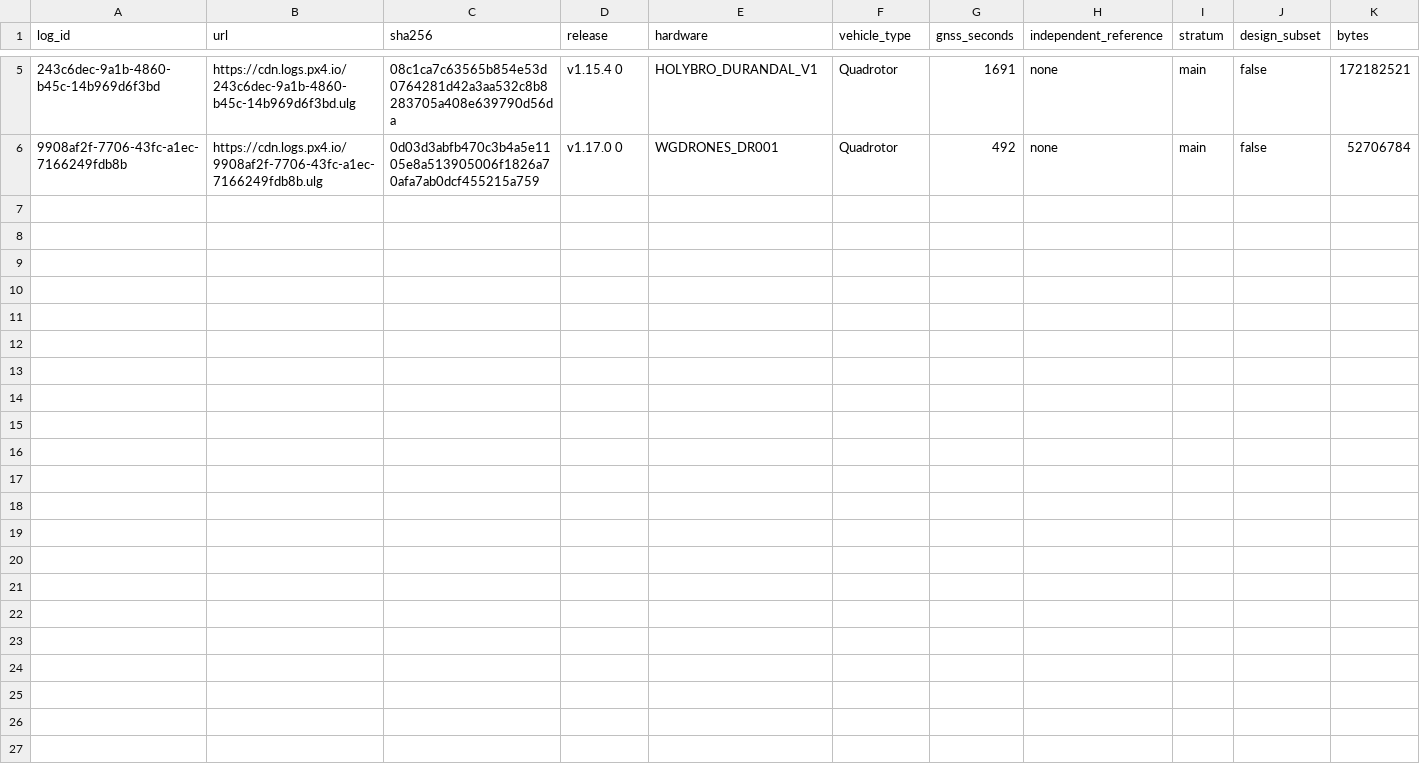
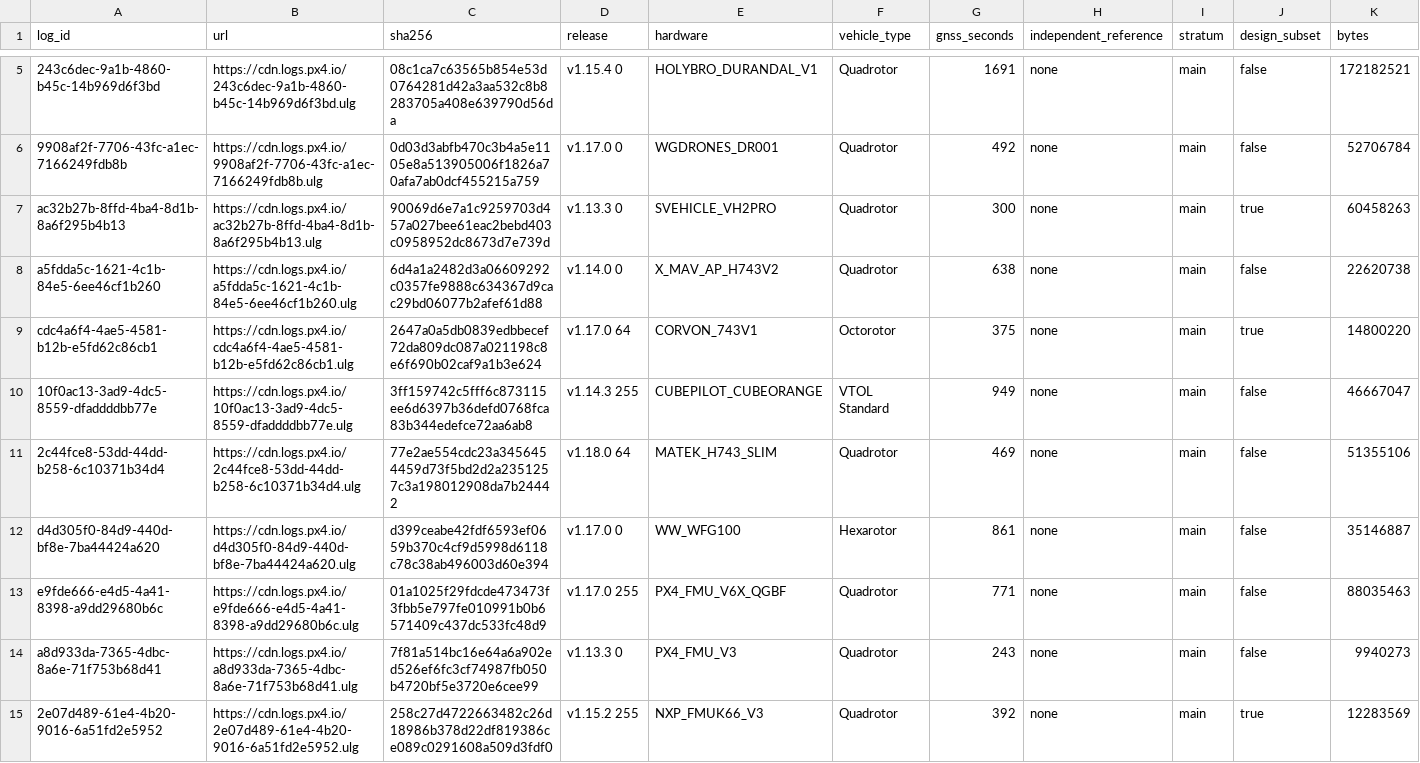
Before and after one commit to hudasol/marsad, a CSV file: docs/results/real_corpus/manifest.csv, drawn as a sheet; only a part is shown, gaps mark what is left out; the diff covers the shown part only; the diff names each change by its address in the sheet, - before the commit and + after, or states it on an @@ line.

```diff
--- a/docs/results/real_corpus/manifest.csv
+++ b/docs/results/real_corpus/manifest.csv
+row 7: ac32b27b-8ffd-4ba4-8d1b-8a6f295b4b13 | https://cdn.logs.px4.io/ac32b27b-8ffd-4ba4-8d1b-8a6f295b4b13.ulg | 90069d6e7a1c9259703d457a027bee61eac2bebd403c0958952dc8673d7e739d | v1.13.3 0 | SVEHICLE_VH2PRO | Quadrotor | 300 | none | main | true | 60458263
+row 8: a5fdda5c-1621-4c1b-84e5-6ee46cf1b260 | https://cdn.logs.px4.io/a5fdda5c-1621-4c1b-84e5-6ee46cf1b260.ulg | 6d4a1a2482d3a06609292c0357fe9888c634367d9cac29bd06077b2afef61d88 | v1.14.0 0 | X_MAV_AP_H743V2 | Quadrotor | 638 | none | main | false | 22620738
+row 9: cdc4a6f4-4ae5-4581-b12b-e5fd62c86cb1 | https://cdn.logs.px4.io/cdc4a6f4-4ae5-4581-b12b-e5fd62c86cb1.ulg | 2647a0a5db0839edbbecef72da809dc087a021198c8e6f690b02caf9a1b3e624 | v1.17.0 64 | CORVON_743V1 | Octorotor | 375 | none | main | true | 14800220
+row 10: 10f0ac13-3ad9-4dc5-8559-dfaddddbb77e | https://cdn.logs.px4.io/10f0ac13-3ad9-4dc5-8559-dfaddddbb77e.ulg | 3ff159742c5fff6c873115ee6d6397b36defd0768fca83b344edefce72aa6ab8 | v1.14.3 255 | CUBEPILOT_CUBEORANGE | VTOL Standard | 949 | none | main | false | 46667047
+row 11: 2c44fce8-53dd-44dd-b258-6c10371b34d4 | https://cdn.logs.px4.io/2c44fce8-53dd-44dd-b258-6c10371b34d4.ulg | 77e2ae554cdc23a3456454459d73f5bd2d2a2351257c3a198012908da7b24442 | v1.18.0 64 | MATEK_H743_SLIM | Quadrotor | 469 | none | main | false | 51355106
+row 12: d4d305f0-84d9-440d-bf8e-7ba44424a620 | https://cdn.logs.px4.io/d4d305f0-84d9-440d-bf8e-7ba44424a620.ulg | d399ceabe42fdf6593ef0659b370c4cf9d5998d6118c78c38ab496003d60e394 | v1.17.0 0 | WW_WFG100 | Hexarotor | 861 | none | main | false | 35146887
+row 13: e9fde666-e4d5-4a41-8398-a9dd29680b6c | https://cdn.logs.px4.io/e9fde666-e4d5-4a41-8398-a9dd29680b6c.ulg | 01a1025f29fdcde473473f3fbb5e797fe010991b0b6571409c437dc533fc48d9 | v1.17.0 255 | PX4_FMU_V6X_QGBF | Quadrotor | 771 | none | main | false | 88035463
+row 14: a8d933da-7365-4dbc-8a6e-71f753b68d41 | https://cdn.logs.px4.io/a8d933da-7365-4dbc-8a6e-71f753b68d41.ulg | 7f81a514bc16e64a6a902ed526ef6fc3cf74987fb050b4720bf5e3720e6cee99 | v1.13.3 0 | PX4_FMU_V3 | Quadrotor | 243 | none | main | false | 9940273
+row 15: 2e07d489-61e4-4b20-9016-6a51fd2e5952 | https://cdn.logs.px4.io/2e07d489-61e4-4b20-9016-6a51fd2e5952.ulg | 258c27d4722663482c26d18986b378d22df819386ce089c0291608a509d3fdf0 | v1.15.2 255 | NXP_FMUK66_V3 | Quadrotor | 392 | none | main | true | 12283569
```
Also changed, not shown: 9 added rows elsewhere in this file, docs/results/real_corpus/rejected.csv, 2 other files.
